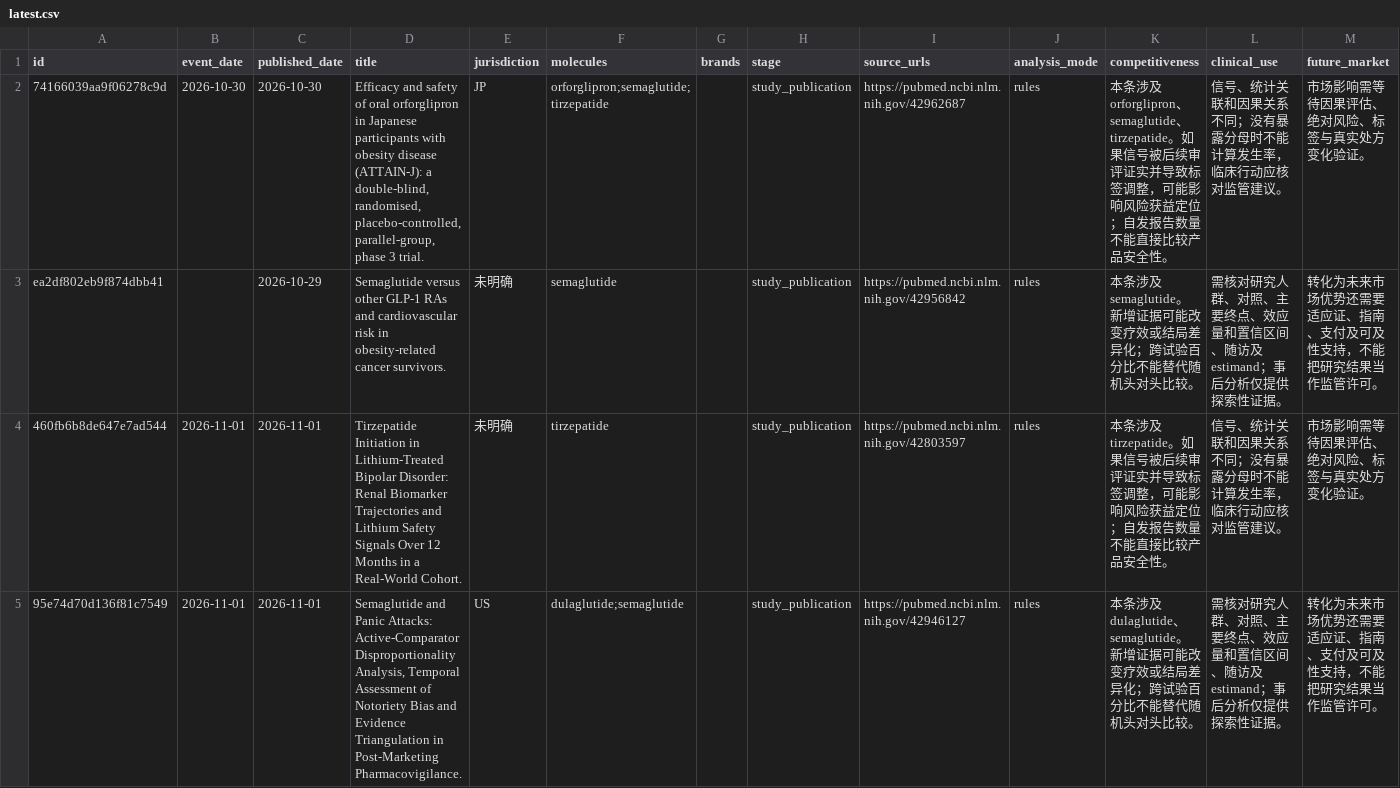
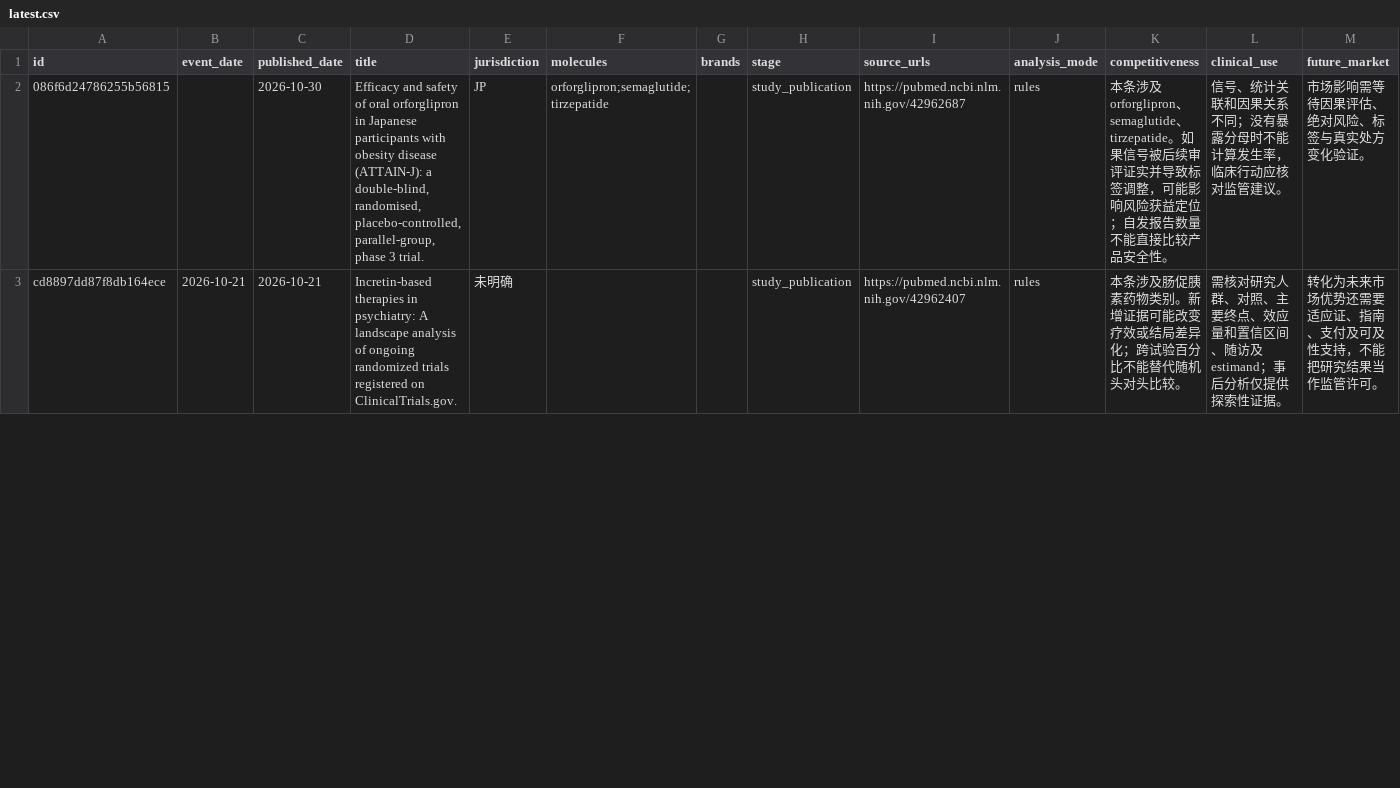
Before and after one commit to ysm19990103/market_monitoring, a CSV file: incretin-watch/reports/latest.csv, drawn as a sheet; only a part is shown; the diff covers the shown part only.

```diff
--- a/incretin-watch/reports/latest.csv
+++ b/incretin-watch/reports/latest.csv
@@ -1,5 +1,3 @@
 id,event_date,published_date,title,jurisdiction,molecules,brands,stage,source_urls,analysis_mode,competitiveness,clinical_use,future_market
-74166039aa9f06278c9d,2026-10-30,2026-10-30,"Efficacy and safety of oral orforglipron in Japanese participants with obesity disease (ATTAIN-J): a double-blind, randomised, placebo-controlled, parallel-group, phase 3 trial.",JP,orforglipron;semaglutide;tirzepatide,,study_publication,https://pubmed.ncbi.nlm.nih.gov/42962687,rules,本条涉及orforglipron、semaglutide、tirzepatide。如果信号被后续审评证实并导致标签调整，可能影响风险获益定位；自发报告数量不能直接比较产品安全性。,信号、统计关联和因果关系不同；没有暴露分母时不能计算发生率，临床行动应核对监管建议。,市场影响需等待因果评估、绝对风险、标签与真实处方变化验证。
-ea2df802eb9f874dbb41,,2026-10-29,Semaglutide versus other GLP-1 RAs and cardiovascular risk in obesity-related cancer survivors.,未明确,semaglutide,,study_publication,https://pubmed.ncbi.nlm.nih.gov/42956842,rules,本条涉及semaglutide。新增证据可能改变疗效或结局差异化；跨试验百分比不能替代随机头对头比较。,需核对研究人群、对照、主要终点、效应量和置信区间、随访及estimand；事后分析仅提供探索性证据。,转化为未来市场优势还需要适应证、指南、支付及可及性支持，不能把研究结果当作监管许可。
-460fb6b8de647e7ad544,2026-11-01,2026-11-01,Tirzepatide Initiation in Lithium-Treated Bipolar Disorder: Renal Biomarker Trajectories and Lithium Safety Signals Over 12 Months in a Real-World Cohort.,未明确,tirzepatide,,study_publication,https://pubmed.ncbi.nlm.nih.gov/42803597,rules,本条涉及tirzepatide。如果信号被后续审评证实并导致标签调整，可能影响风险获益定位；自发报告数量不能直接比较产品安全性。,信号、统计关联和因果关系不同；没有暴露分母时不能计算发生率，临床行动应核对监管建议。,市场影响需等待因果评估、绝对风险、标签与真实处方变化验证。
-95e74d70d136f81c7549,2026-11-01,2026-11-01,"Semaglutide and Panic Attacks: Active-Comparator Disproportionality Analysis, Temporal Assessment of Notoriety Bias and Evidence Triangulation in Post-Marketing Pharmacovigilance.",US,dulaglutide;semaglutide,,study_publication,https://pubmed.ncbi.nlm.nih.gov/42946127,rules,本条涉及dulaglutide、semaglutide。新增证据可能改变疗效或结局差异化；跨试验百分比不能替代随机头对头比较。,需核对研究人群、对照、主要终点、效应量和置信区间、随访及estimand；事后分析仅提供探索性证据。,转化为未来市场优势还需要适应证、指南、支付及可及性支持，不能把研究结果当作监管许可。
+086f6d24786255b56815,,2026-10-30,"Efficacy and safety of oral orforglipron in Japanese participants with obesity disease (ATTAIN-J): a double-blind, randomised, placebo-controlled, parallel-group, phase 3 trial.",JP,orforglipron;semaglutide;tirzepatide,,study_publication,https://pubmed.ncbi.nlm.nih.gov/42962687,rules,本条涉及orforglipron、semaglutide、tirzepatide。如果信号被后续审评证实并导致标签调整，可能影响风险获益定位；自发报告数量不能直接比较产品安全性。,信号、统计关联和因果关系不同；没有暴露分母时不能计算发生率，临床行动应核对监管建议。,市场影响需等待因果评估、绝对风险、标签与真实处方变化验证。
+cd8897dd87f8db164ece,2026-10-21,2026-10-21,Incretin-based therapies in psychiatry: A landscape analysis of ongoing randomized trials registered on ClinicalTrials.gov.,未明确,,,study_publication,https://pubmed.ncbi.nlm.nih.gov/42962407,rules,本条涉及肠促胰素药物类别。新增证据可能改变疗效或结局差异化；跨试验百分比不能替代随机头对头比较。,需核对研究人群、对照、主要终点、效应量和置信区间、随访及estimand；事后分析仅提供探索性证据。,转化为未来市场优势还需要适应证、指南、支付及可及性支持，不能把研究结果当作监管许可。
```
Also changed, not shown: 3 removed rows and 2 edited cells elsewhere in this file, 7 other files.
